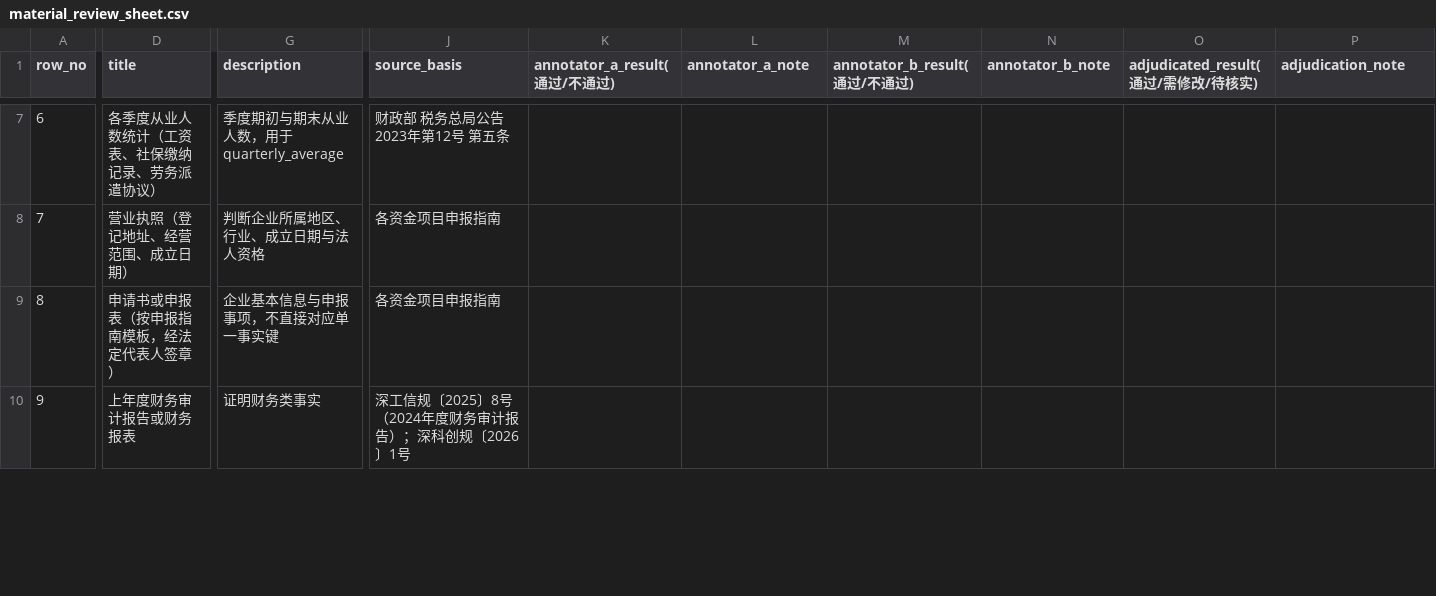
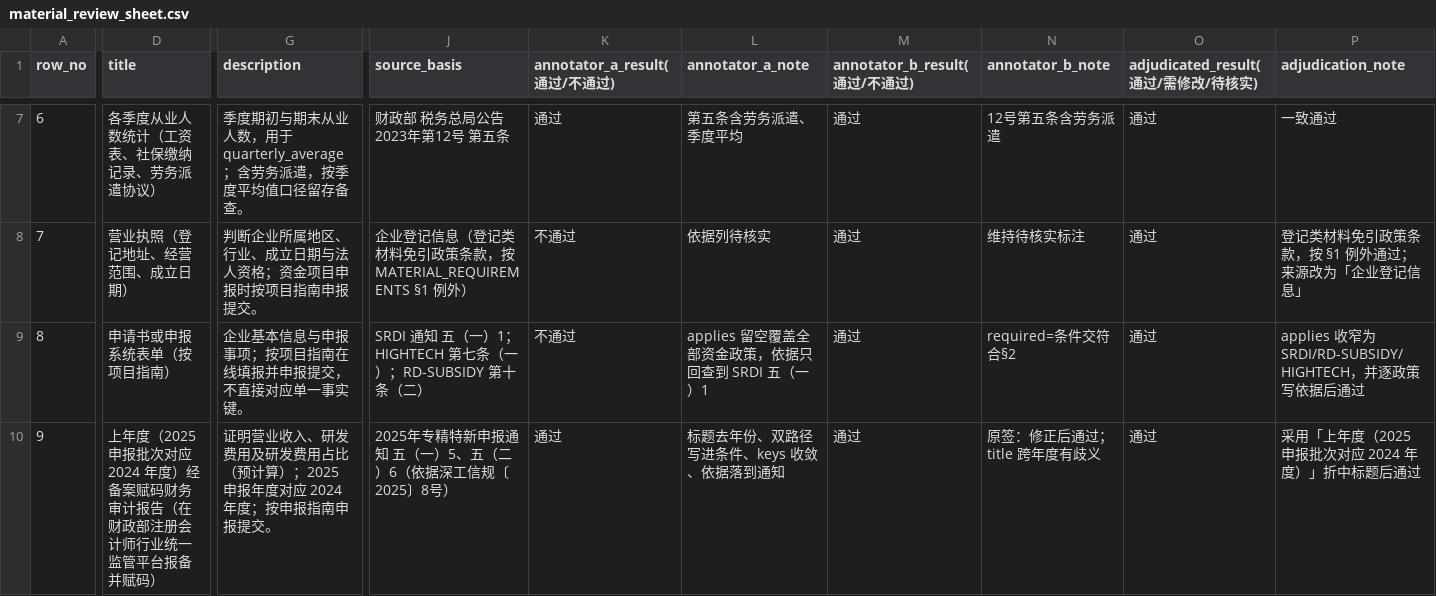
Before and after one commit to sgase233/huice, a CSV file: data/evaluation/material_review_sheet.csv, drawn as a sheet; only a part is shown, gaps mark what is left out; the diff covers the shown part only; the diff names each change by its address in the sheet, - before the commit and + after, or states it on an @@ line.

Commit message:
数据/文档：15 行材料要求完成双人复核与第二轮仲裁
- material_requirements.csv 定稿：13 行已仲裁、2 行待核实（TAX-04、GRANT-09）
- 新增 material_review_sheet_b.csv（盲签）与 round1/round2 复核记录
- MATERIAL_REQUIREMENTS §1–§3/§5 同步 SRDI-006、登记类例外、审计报告/纳税申报表映射
- M3 devlog 记录评测集冻结起草与材料复核全过程

```diff
--- a/data/evaluation/material_review_sheet.csv
+++ b/data/evaluation/material_review_sheet.csv
-G7 (description): 季度期初与期末从业人数，用于 quarterly_average
+G7 (description): 季度期初与期末从业人数，用于 quarterly_average；含劳务派遣，按季度平均值口径留存备查。
-K7 (annotator_a_result(通过/不通过)): (empty)
+K7 (annotator_a_result(通过/不通过)): 通过
-L7 (annotator_a_note): (empty)
+L7 (annotator_a_note): 第五条含劳务派遣、季度平均
-M7:M10 (annotator_b_result(通过/不通过)): (empty)
+M7:M10 (annotator_b_result(通过/不通过)): 通过
-N7 (annotator_b_note): (empty)
+N7 (annotator_b_note): 12号第五条含劳务派遣
-O7:O10 (adjudicated_result(通过/需修改/待核实)): (empty)
+O7:O10 (adjudicated_result(通过/需修改/待核实)): 通过
-P7 (adjudication_note): (empty)
+P7 (adjudication_note): 一致通过
-G8 (description): 判断企业所属地区、行业、成立日期与法人资格
+G8 (description): 判断企业所属地区、行业、成立日期与法人资格；资金项目申报时按项目指南申报提交。
-J8 (source_basis): 各资金项目申报指南
+J8 (source_basis): 企业登记信息（登记类材料免引政策条款，按 MATERIAL_REQUIREMENTS §1 例外）
-K8:K9 (annotator_a_result(通过/不通过)): (empty)
+K8:K9 (annotator_a_result(通过/不通过)): 不通过
-L8 (annotator_a_note): (empty)
+L8 (annotator_a_note): 依据列待核实
-N8 (annotator_b_note): (empty)
+N8 (annotator_b_note): 维持待核实标注
-P8 (adjudication_note): (empty)
+P8 (adjudication_note): 登记类材料免引政策条款，按 §1 例外通过；来源改为「企业登记信息」
-D9 (title): 申请书或申报表（按申报指南模板，经法定代表人签章）
+D9 (title): 申请书或申报系统表单（按项目指南）
-G9 (description): 企业基本信息与申报事项，不直接对应单一事实键
+G9 (description): 企业基本信息与申报事项；按项目指南在线填报并申报提交，不直接对应单一事实键。
-J9 (source_basis): 各资金项目申报指南
+J9 (source_basis): SRDI 通知 五（一）1；HIGHTECH 第七条（一）；RD-SUBSIDY 第十条（二）
-L9 (annotator_a_note): (empty)
+L9 (annotator_a_note): applies 留空覆盖全部资金政策，依据只回查到 SRDI 五（一）1
-N9 (annotator_b_note): (empty)
+N9 (annotator_b_note): required=条件交符合§2
-P9 (adjudication_note): (empty)
+P9 (adjudication_note): applies 收窄为 SRDI/RD-SUBSIDY/HIGHTECH，并逐政策写依据后通过
-D10 (title): 上年度财务审计报告或财务报表
+D10 (title): 上年度（2025 申报批次对应 2024 年度）经备案赋码财务审计报告（在财政部注册会计师行业统一监管平台报备并赋码）
-G10 (description): 证明财务类事实
+G10 (description): 证明营业收入、研发费用及研发费用占比（预计算）；2025 申报年度对应 2024 年度；按申报指南申报提交。
-J10 (source_basis): 深工信规〔2025〕8号（2024年度财务审计报告）；深科创规〔2026〕1号
+J10 (source_basis): 2025年专精特新申报通知 五（一）5、五（二）6（依据深工信规〔2025〕8号）
-K10 (annotator_a_result(通过/不通过)): (empty)
+K10 (annotator_a_result(通过/不通过)): 通过
-L10 (annotator_a_note): (empty)
+L10 (annotator_a_note): 标题去年份、双路径写进条件、keys 收敛、依据落到通知
-N10 (annotator_b_note): (empty)
+N10 (annotator_b_note): 原签：修正后通过；title 跨年度有歧义
-P10 (adjudication_note): (empty)
+P10 (adjudication_note): 采用「上年度（2025 申报批次对应 2024 年度）」折中标题后通过
```
Also changed, not shown: 110 edited cells elsewhere in this file, data/policies/material_requirements.csv, 5 other files.
